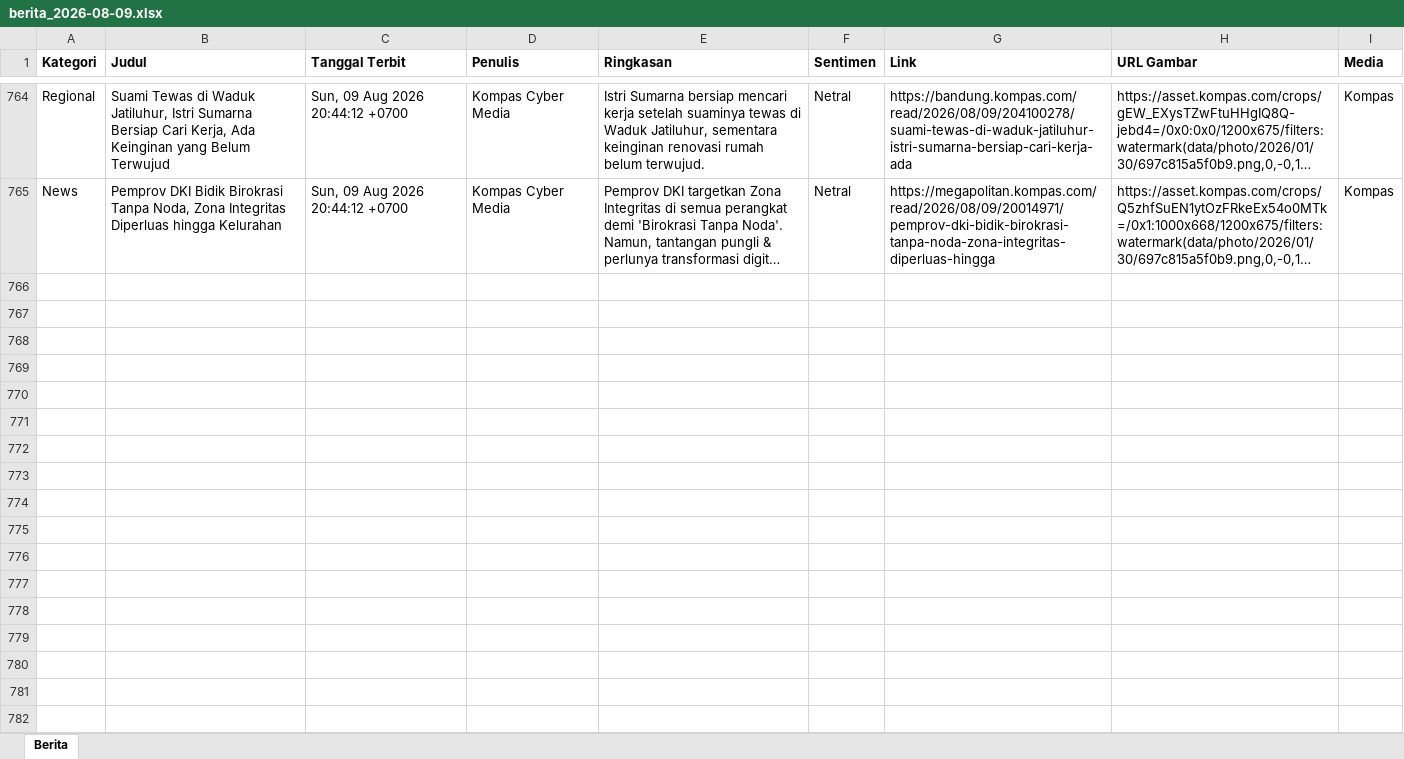
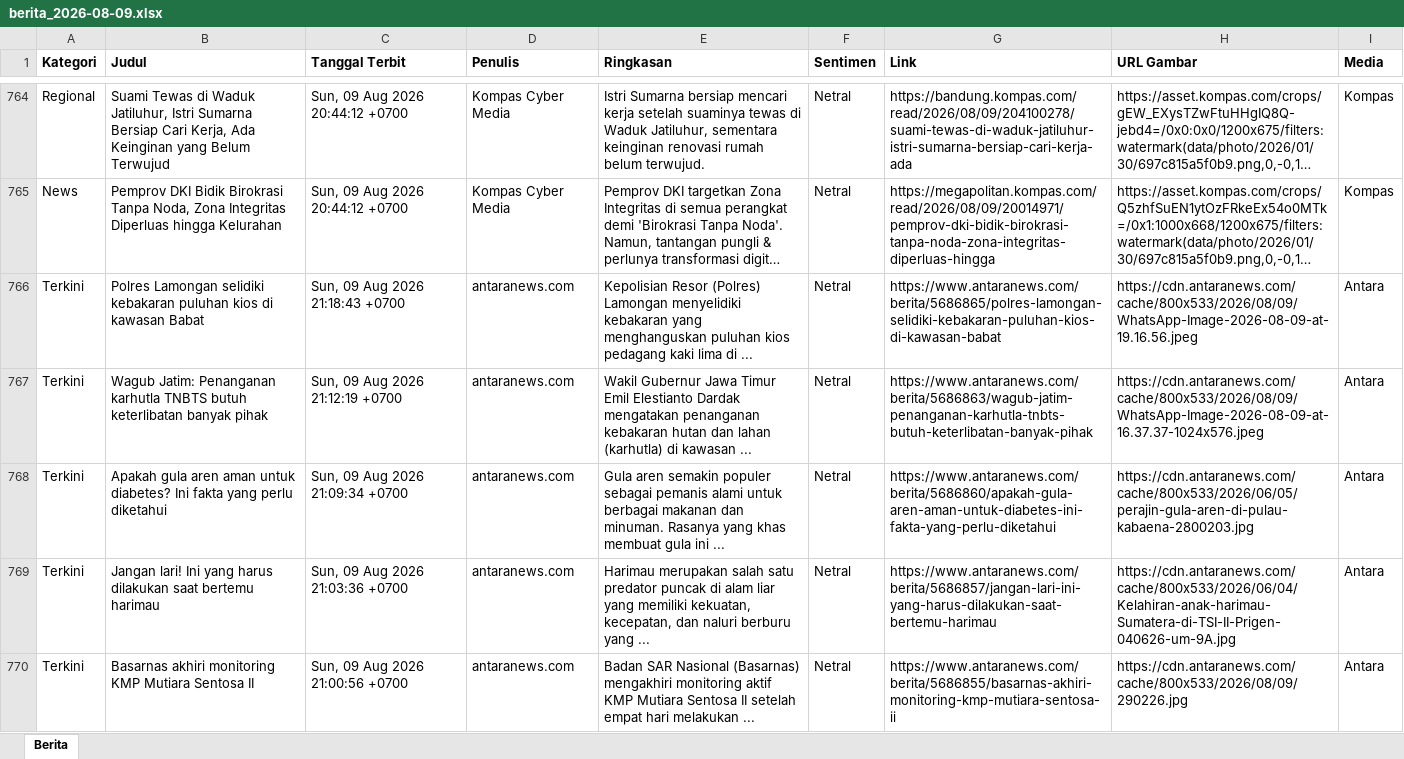
Before and after one commit to heriiskandar-pixel/scraper-berita-antara, an Excel workbook: data/berita_2026-08-09.xlsx, sheet Berita, drawn as a sheet; only a part is shown, gaps mark what is left out; long unchanged cells end in …; values as stored, in another font and other column widths than the file's, no borders; the diff covers the shown part only; the diff names each change by its address in the sheet, - before the commit and + after, or states it on an @@ line.

```diff
--- a/data/berita_2026-08-09.xlsx (sheet Berita)
+++ b/data/berita_2026-08-09.xlsx (sheet Berita)
+row 766: Terkini | Polres Lamongan selidiki kebakaran puluhan kios di kawasan Babat | Sun, 09 Aug 2026 21:18:43 +0700 | antaranews.com | Kepolisian Resor (Polres) Lamongan menyelidiki kebakaran yang menghanguskan puluhan kios pedagang kaki lima di ... | Netral | https://www.antaranews.com/berita/5686865/polres-lamongan-selidiki-kebakaran-puluhan-kios-di-kawasan-babat | https://cdn.antaranews.com/cache/800x533/2026/08/09/WhatsApp-Image-2026-08-09-at-19.16.56.jpeg | Antara
+row 767: Terkini | Wagub Jatim: Penanganan karhutla TNBTS butuh keterlibatan banyak pihak | Sun, 09 Aug 2026 21:12:19 +0700 | antaranews.com | Wakil Gubernur Jawa Timur Emil Elestianto Dardak mengatakan penanganan kebakaran hutan dan lahan (karhutla) di kawasan ... | Netral | https://www.antaranews.com/berita/5686863/wagub-jatim-penanganan-karhutla-tnbts-butuh-keterlibatan-banyak-pihak | https://cdn.antaranews.com/cache/800x533/2026/08/09/WhatsApp-Image-2026-08-09-at-16.37.37-1024x576.jpeg | Antara
+row 768: Terkini | Apakah gula aren aman untuk diabetes? Ini fakta yang perlu diketahui | Sun, 09 Aug 2026 21:09:34 +0700 | antaranews.com | Gula aren semakin populer sebagai pemanis alami untuk berbagai makanan dan minuman. Rasanya yang khas membuat gula ini ... | Netral | https://www.antaranews.com/berita/5686860/apakah-gula-aren-aman-untuk-diabetes-ini-fakta-yang-perlu-diketahui | https://cdn.antaranews.com/cache/800x533/2026/06/05/perajin-gula-aren-di-pulau-kabaena-2800203.jpg | Antara
+row 769: Terkini | Jangan lari! Ini yang harus dilakukan saat bertemu harimau | Sun, 09 Aug 2026 21:03:36 +0700 | antaranews.com | Harimau merupakan salah satu predator puncak di alam liar yang memiliki kekuatan, kecepatan, dan naluri berburu yang ... | Netral | https://www.antaranews.com/berita/5686857/jangan-lari-ini-yang-harus-dilakukan-saat-bertemu-harimau | https://cdn.antaranews.com/cache/800x533/2026/06/04/Kelahiran-anak-harimau-Sumatera-di-TSI-II-Prigen-040626-um-9A.jpg | Antara
+row 770: Terkini | Basarnas akhiri monitoring KMP Mutiara Sentosa II | Sun, 09 Aug 2026 21:00:56 +0700 | antaranews.com | Badan SAR Nasional (Basarnas) mengakhiri monitoring aktif KMP Mutiara Sentosa II setelah empat hari melakukan ... | Netral | https://www.antaranews.com/berita/5686855/basarnas-akhiri-monitoring-kmp-mutiara-sentosa-ii | https://cdn.antaranews.com/cache/800x533/2026/08/09/290226.jpg | Antara
```
Also changed, not shown: 31 added rows elsewhere in this sheet, data/berita_2026-08-04.xlsx, data/berita_2026-08-05.xlsx, 3 other files.
